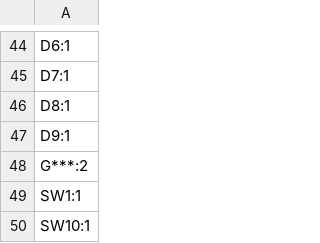
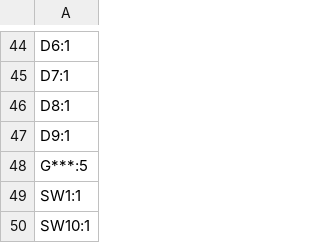
Before and after one commit to ryoo14/keyboards, a CSV file: keyboard_data/assemble/production/designators.csv, drawn as a sheet; only a part is shown, gaps mark what is left out.

```diff
--- a/keyboard_data/assemble/production/designators.csv
+++ b/keyboard_data/assemble/production/designators.csv
@@ -47,3 +47,3 @@ D8:1
 D9:1
-G***:2
+G***:5
 SW1:1
```
Also changed, not shown: keyboard_data/assemble/production/bom.csv, keyboard_data/assemble/production/positions.csv, 4 other files.
